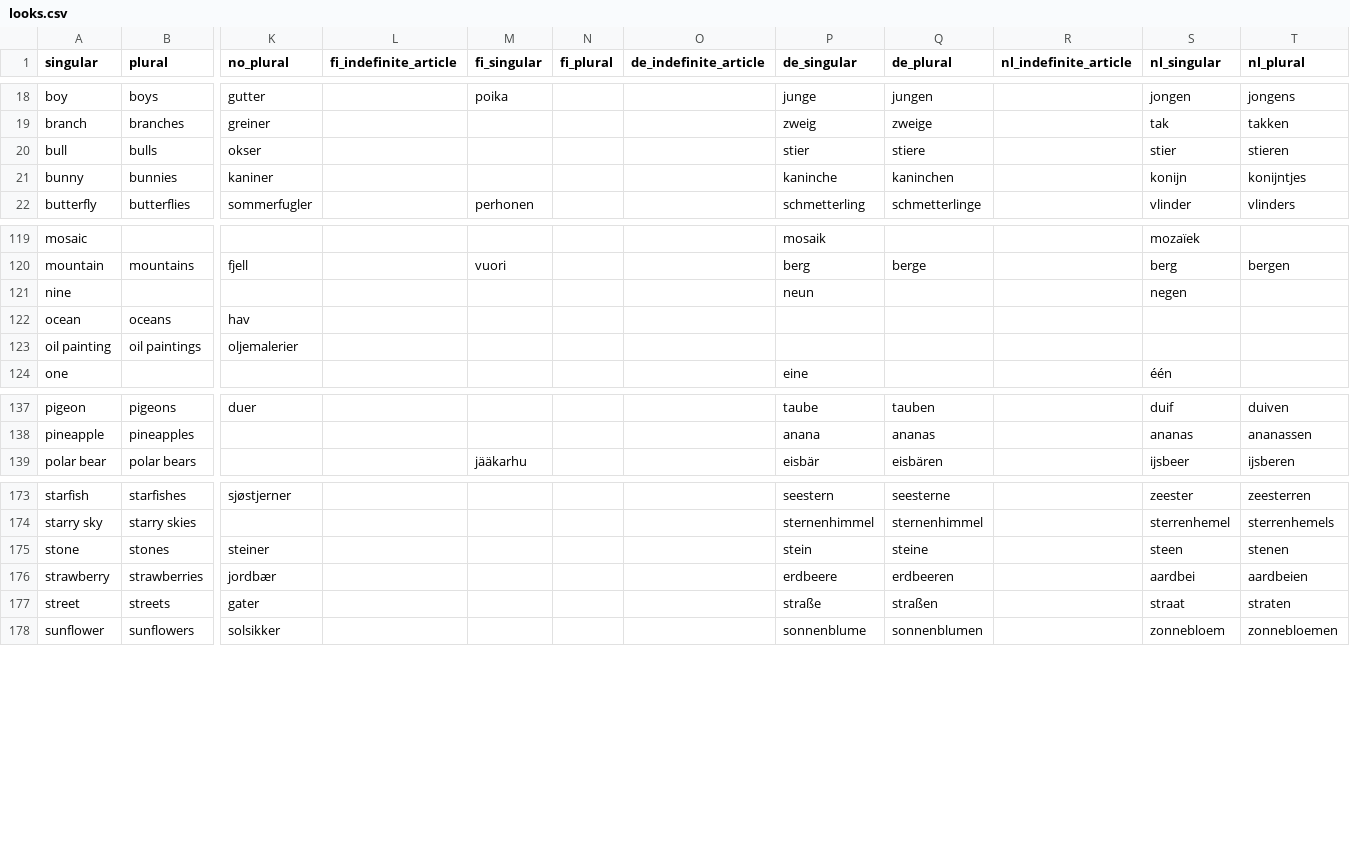
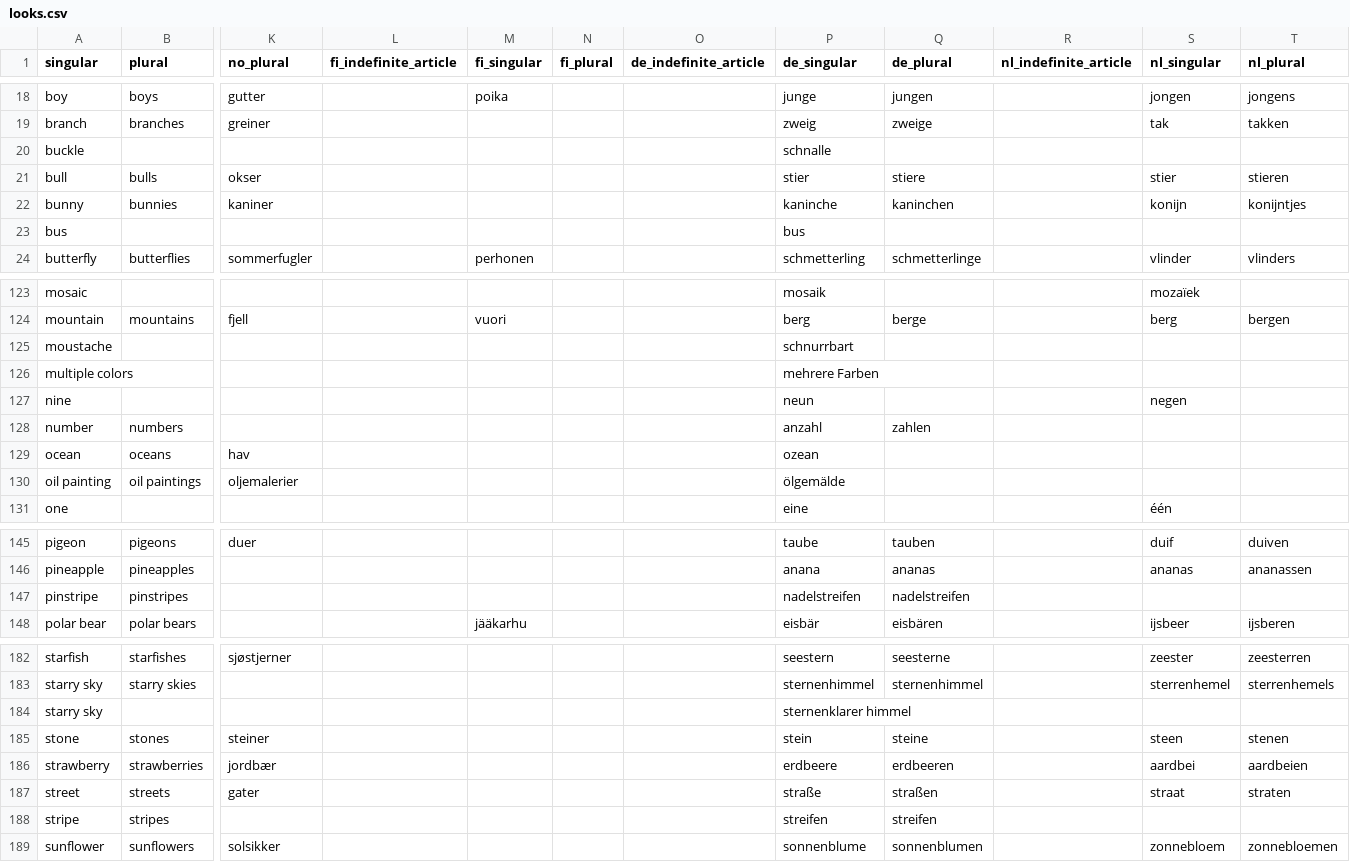
Before and after one commit to Kapack/ProductTranslations, a CSV file: db/csv/looks.csv, drawn as a sheet; only a part is shown, gaps mark what is left out; addresses are those after the commit; rows hold the shown columns only; the diff covers the shown part only; the diff names each change by its address in the sheet, - before the commit and + after, or states it on an @@ line.

```diff
--- a/db/csv/looks.csv
+++ b/db/csv/looks.csv
+row 20: buckle |  |  |  |  |  |  | schnalle
+row 23: bus |  |  |  |  |  |  | bus
+row 125: moustache |  |  |  |  |  |  | schnurrbart
+row 126: multiple colors |  |  |  |  |  |  | mehrere Farben
+row 128: number | numbers |  |  |  |  |  | anzahl | zahlen
-P129 (de_singular): (empty)
+P129 (de_singular): ozean
-P130 (de_singular): (empty)
+P130 (de_singular): ölgemälde
+row 147: pinstripe | pinstripes |  |  |  |  |  | nadelstreifen | nadelstreifen
+row 184: starry sky |  |  |  |  |  |  | sternenklarer himmel
+row 188: stripe | stripes |  |  |  |  |  | streifen | streifen
```
Also changed, not shown: 4 added rows and 4 edited cells elsewhere in this file, db/csv/colors.csv, db/csv/features.csv, 25 other files.
